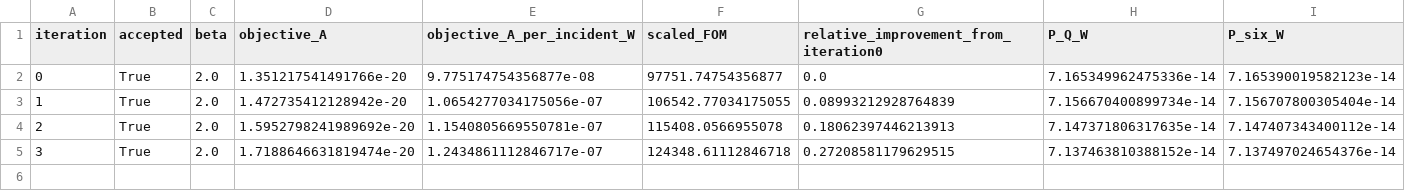
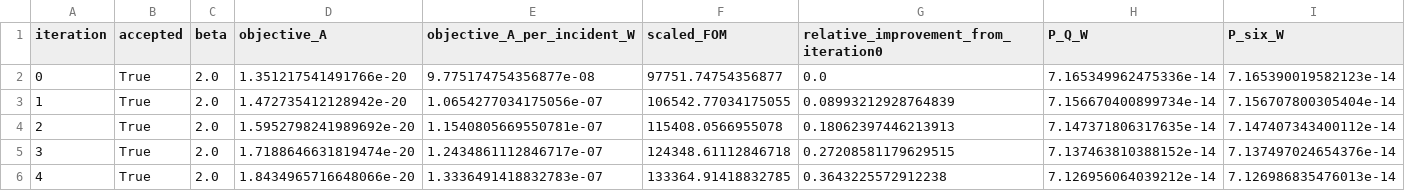
Before and after one commit to SeunghyunLee8860/inverse_design, a CSV file: photothermal_pte/optimization_runs/run_002_gaussian10_w8p5_current_max/results/nominal_mma_iteration_history.csv, drawn as a sheet; only a part is shown; rows hold the shown columns only; the diff names each change by its address in the sheet, - before the commit and + after, or states it on an @@ line.

Commit message:
Accept nominal PTE optimization iteration 4

```diff
--- a/photothermal_pte/optimization_runs/run_002_gaussian10_w8p5_current_max/results/nominal_mma_iteration_history.csv
+++ b/photothermal_pte/optimization_runs/run_002_gaussian10_w8p5_current_max/results/nominal_mma_iteration_history.csv
+row 6: 4 | True | 2.0 | 1.8434965716648066e-20 | 1.3336491418832783e-07 | 133364.91418832785 | 0.3643225572912238 | 7.126956064039212e-14 | 7.126986835476013e-14
```
Also changed, not shown: 11 other files.
